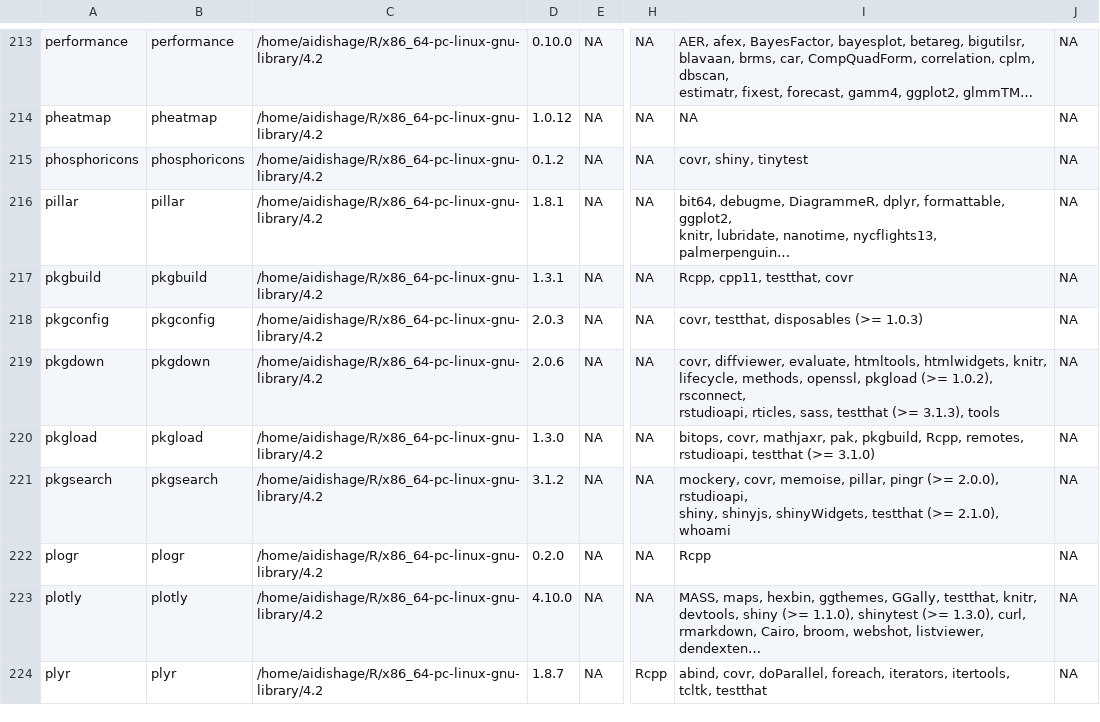
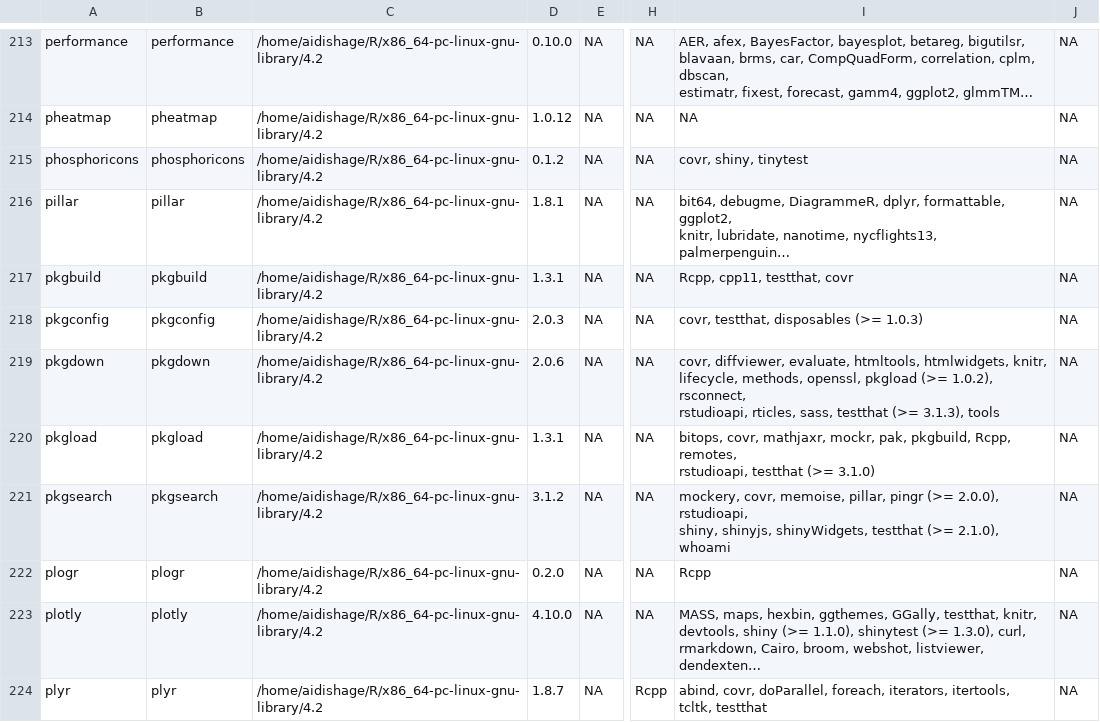
Before and after one commit to Song921012/myenv, a CSV file: Rpackages.csv, drawn as a sheet; only a part is shown, gaps mark what is left out; long unchanged cells end in …; the diff names each change by its address in the sheet, - before the commit and + after, or states it on an @@ line.

```diff
--- a/Rpackages.csv
+++ b/Rpackages.csv
-D220: 1.3.0
+D220: 1.3.1
-I220: …covr, mathjaxr, pak, pkgbuild,…
+I220: …covr, mathjaxr, mockr, pak, pkgbuild,…
```
Also changed, not shown: 2 other files.
